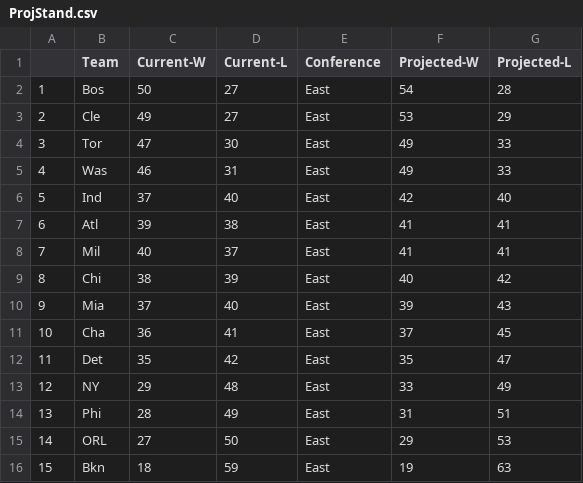
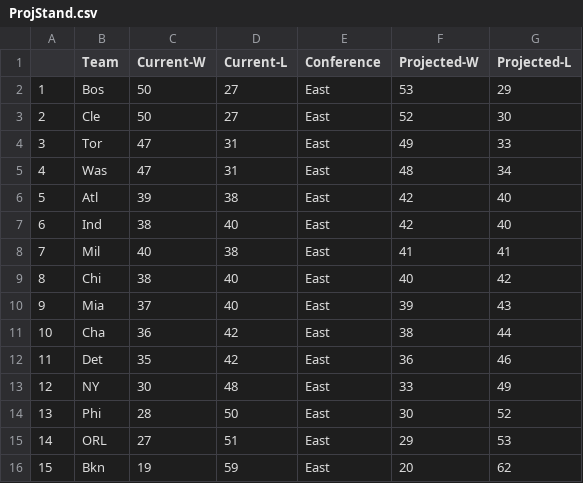
Before and after one commit to derek-corcoran-barrios/Sloan, a CSV file: ProjStand.csv, drawn as a sheet; only a part is shown; the diff covers the shown part only.

```diff
--- a/ProjStand.csv
+++ b/ProjStand.csv
@@ -1,16 +1,16 @@
 "","Team","Current-W","Current-L","Conference","Projected-W","Projected-L"
-"1","Bos",50,27,"East",54,28
-"2","Cle",49,27,"East",53,29
-"3","Tor",47,30,"East",49,33
-"4","Was",46,31,"East",49,33
-"5","Ind",37,40,"East",42,40
-"6","Atl",39,38,"East",41,41
-"7","Mil",40,37,"East",41,41
-"8","Chi",38,39,"East",40,42
+"1","Bos",50,27,"East",53,29
+"2","Cle",50,27,"East",52,30
+"3","Tor",47,31,"East",49,33
+"4","Was",47,31,"East",48,34
+"5","Atl",39,38,"East",42,40
+"6","Ind",38,40,"East",42,40
+"7","Mil",40,38,"East",41,41
+"8","Chi",38,40,"East",40,42
 "9","Mia",37,40,"East",39,43
-"10","Cha",36,41,"East",37,45
-"11","Det",35,42,"East",35,47
-"12","NY",29,48,"East",33,49
-"13","Phi",28,49,"East",31,51
-"14","ORL",27,50,"East",29,53
-"15","Bkn",18,59,"East",19,63
+"10","Cha",36,42,"East",38,44
+"11","Det",35,42,"East",36,46
+"12","NY",30,48,"East",33,49
+"13","Phi",28,50,"East",30,52
+"14","ORL",27,51,"East",29,53
+"15","Bkn",19,59,"East",20,62
```
Also changed, not shown: 28 edited cells elsewhere in this file, AddedStand.csv, ProjStandE.csv, 11 other files.
